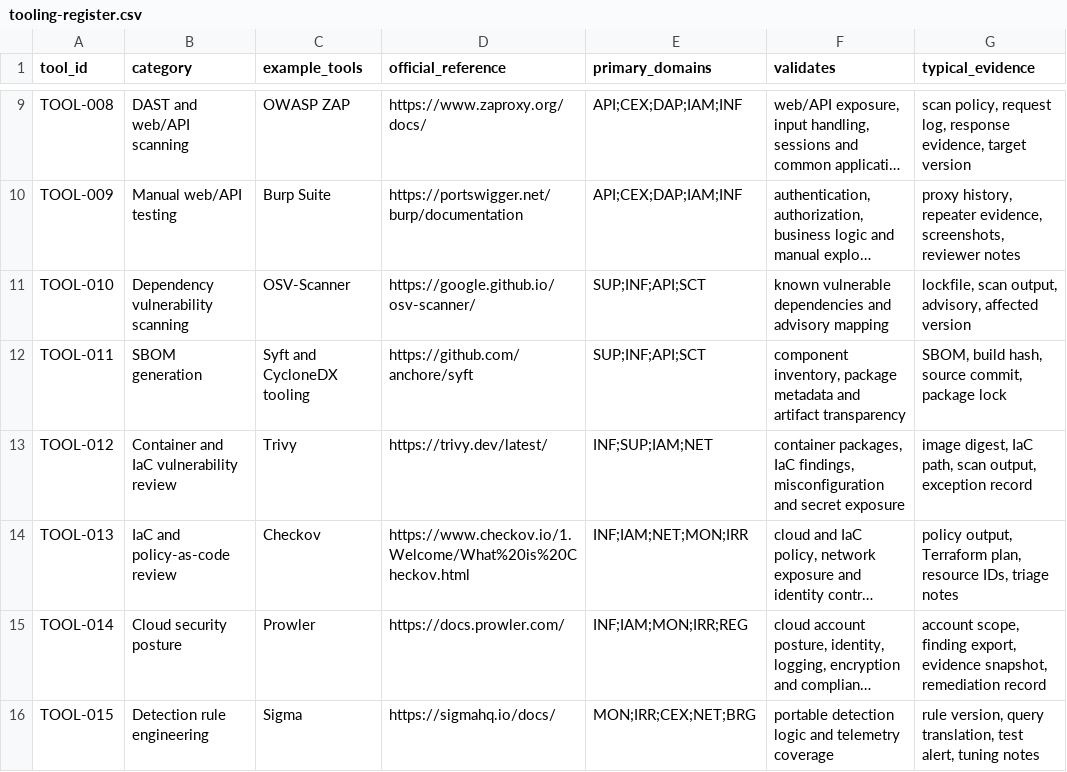
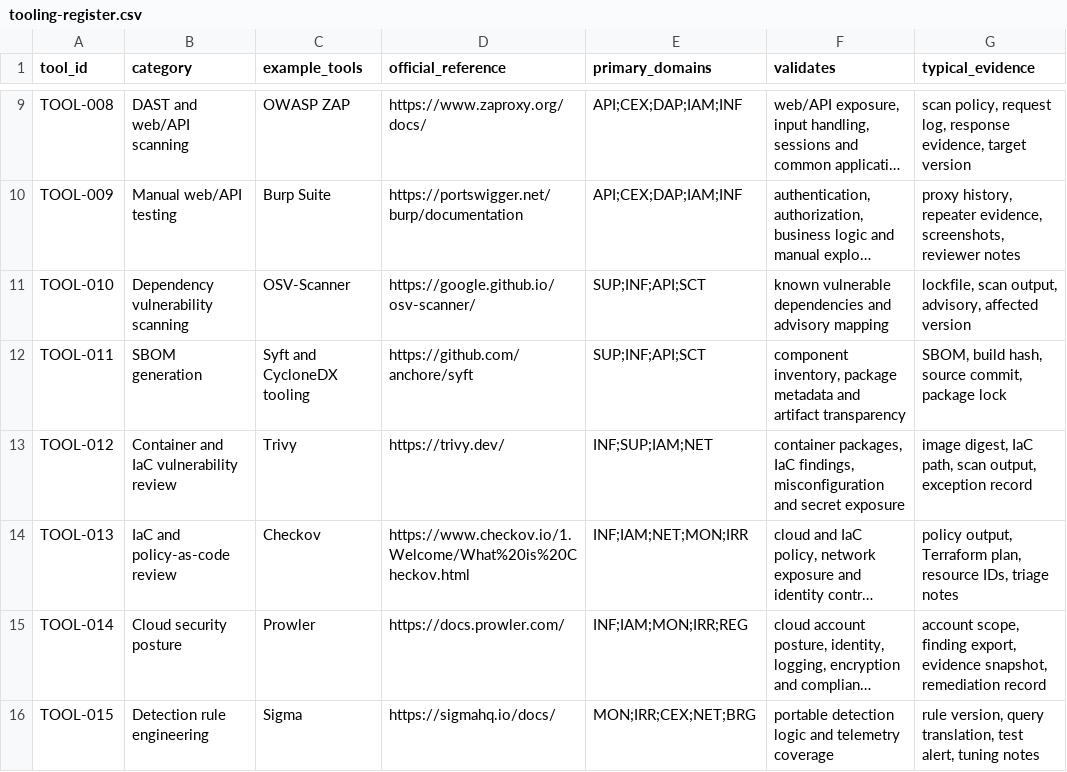
Before and after one commit to sr-maximus/CSPTF, a CSV file: research/tooling-register.csv, drawn as a sheet; only a part is shown, gaps mark what is left out; long unchanged cells end in …; the diff names each change by its address in the sheet, - before the commit and + after, or states it on an @@ line.

Commit message:
Fix Trivy tooling reference

```diff
--- a/research/tooling-register.csv
+++ b/research/tooling-register.csv
-D13 (official_reference): https://trivy.dev/latest/
+D13 (official_reference): https://trivy.dev/
```
Also changed, not shown: 1 other file.
